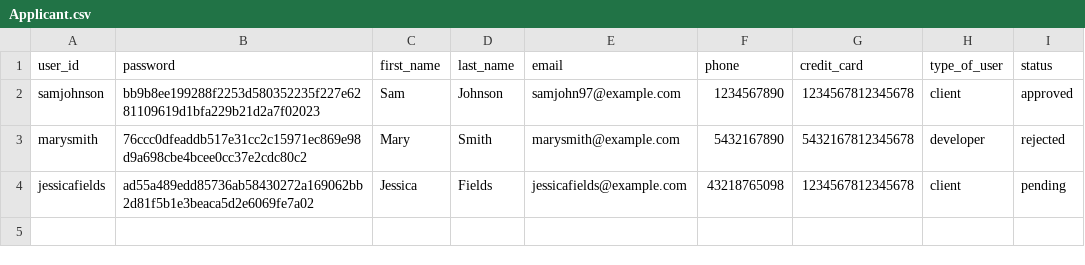
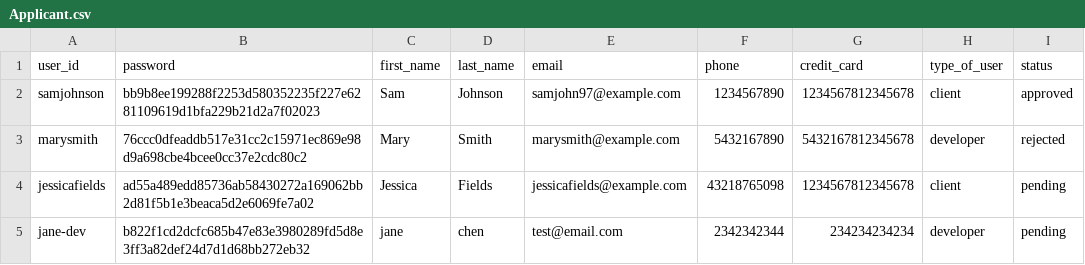
Before and after one commit to ahalyasanjiv/turkSystem, a CSV file: database/Applicant.csv, drawn as a sheet.

```diff
--- a/database/Applicant.csv
+++ b/database/Applicant.csv
@@ -4 +4,2 @@ marysmith,76ccc0dfeaddb517e31cc2c15971ec869e98d9a698cbe4bcee0cc37e2cdc80c2,Mary,
 jessicafields,ad55a489edd85736ab58430272a169062bb2d81f5b1e3beaca5d2e6069fe7a02,Jessica,Fields,jessicafields@example.com,43218765098,1234567812345678,client,pending
+jane-dev,b822f1cd2dcfc685b47e83e3980289fd5d8e3ff3a82def24d7d1d68bb272eb32,jane,chen,test@email.com,2342342344,234234234234,developer,pending
```
Also changed, not shown: 4 other files.
